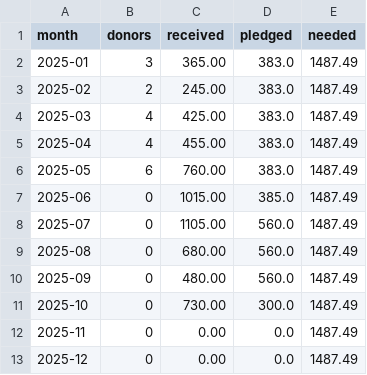
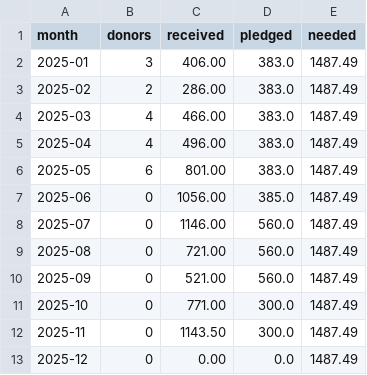
Before and after one commit to CultivationSpace/donations, a TSV file: web/donations.tsv, drawn as a sheet.

Commit message:
Update donations.tsv

```diff
--- a/web/donations.tsv
+++ b/web/donations.tsv
@@ -1,13 +1,13 @@
 month	donors	received	pledged	needed
-2025-01	3	365.00	383.0	1487.49
-2025-02	2	245.00	383.0	1487.49
-2025-03	4	425.00	383.0	1487.49
-2025-04	4	455.00	383.0	1487.49
-2025-05	6	760.00	383.0	1487.49
-2025-06	0	1015.00	385.0	1487.49
-2025-07	0	1105.00	560.0	1487.49
-2025-08	0	680.00	560.0	1487.49
-2025-09	0	480.00	560.0	1487.49
-2025-10	0	730.00	300.0	1487.49
-2025-11	0	0.00	0.0	1487.49
+2025-01	3	406.00	383.0	1487.49
+2025-02	2	286.00	383.0	1487.49
+2025-03	4	466.00	383.0	1487.49
+2025-04	4	496.00	383.0	1487.49
+2025-05	6	801.00	383.0	1487.49
+2025-06	0	1056.00	385.0	1487.49
+2025-07	0	1146.00	560.0	1487.49
+2025-08	0	721.00	560.0	1487.49
+2025-09	0	521.00	560.0	1487.49
+2025-10	0	771.00	300.0	1487.49
+2025-11	0	1143.50	300.0	1487.49
 2025-12	0	0.00	0.0	1487.49
```
